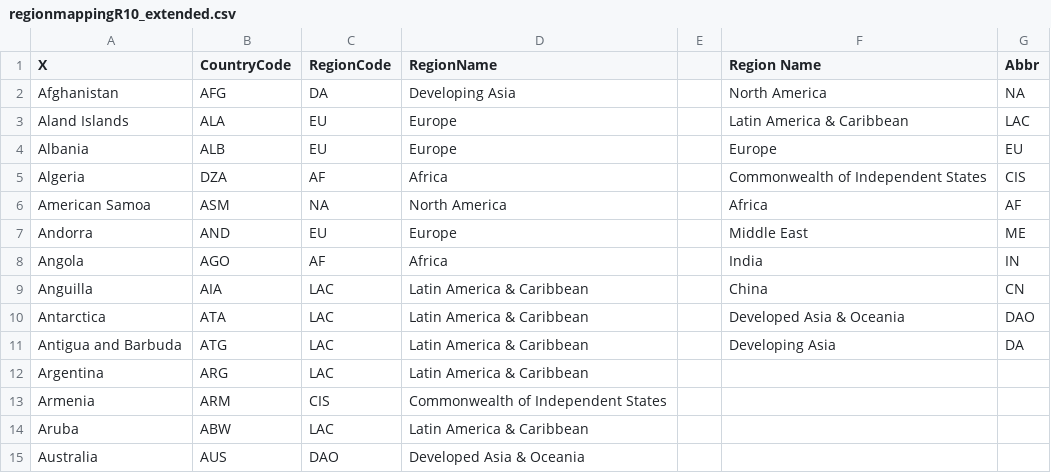
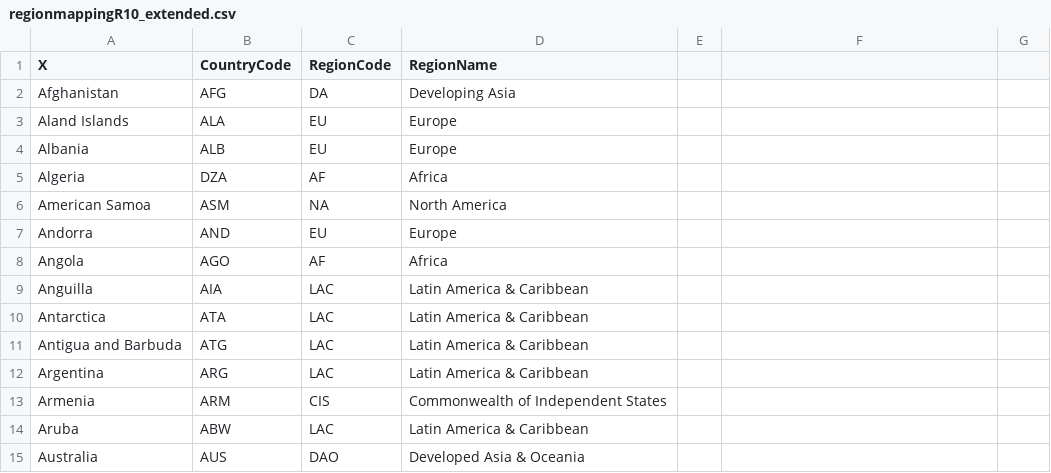
Before and after one commit to pik-piam/mrmfa, a CSV file: inst/extdata/regional/regionmappingR10_extended.csv, drawn as a sheet; only a part is shown; the diff names each change by its address in the sheet, - before the commit and + after, or states it on an @@ line.

```diff
--- a/inst/extdata/regional/regionmappingR10_extended.csv
+++ b/inst/extdata/regional/regionmappingR10_extended.csv
-F1: Region Name
+F1: (empty)
-G1: Abbr
+G1: (empty)
-F2: North America
+F2: (empty)
-G2: NA
+G2: (empty)
-F3: Latin America & Caribbean
+F3: (empty)
-G3: LAC
+G3: (empty)
-F4: Europe
+F4: (empty)
-G4: EU
+G4: (empty)
-F5: Commonwealth of Independent States
+F5: (empty)
-G5: CIS
+G5: (empty)
-F6: Africa
+F6: (empty)
-G6: AF
+G6: (empty)
-F7: Middle East
+F7: (empty)
-G7: ME
+G7: (empty)
-F8: India
+F8: (empty)
-G8: IN
+G8: (empty)
-F9: China
+F9: (empty)
-G9: CN
+G9: (empty)
-F10: Developed Asia & Oceania
+F10: (empty)
-G10: DAO
+G10: (empty)
-F11: Developing Asia
+F11: (empty)
-G11: DA
+G11: (empty)
```
Also changed, not shown: 12 other files.
